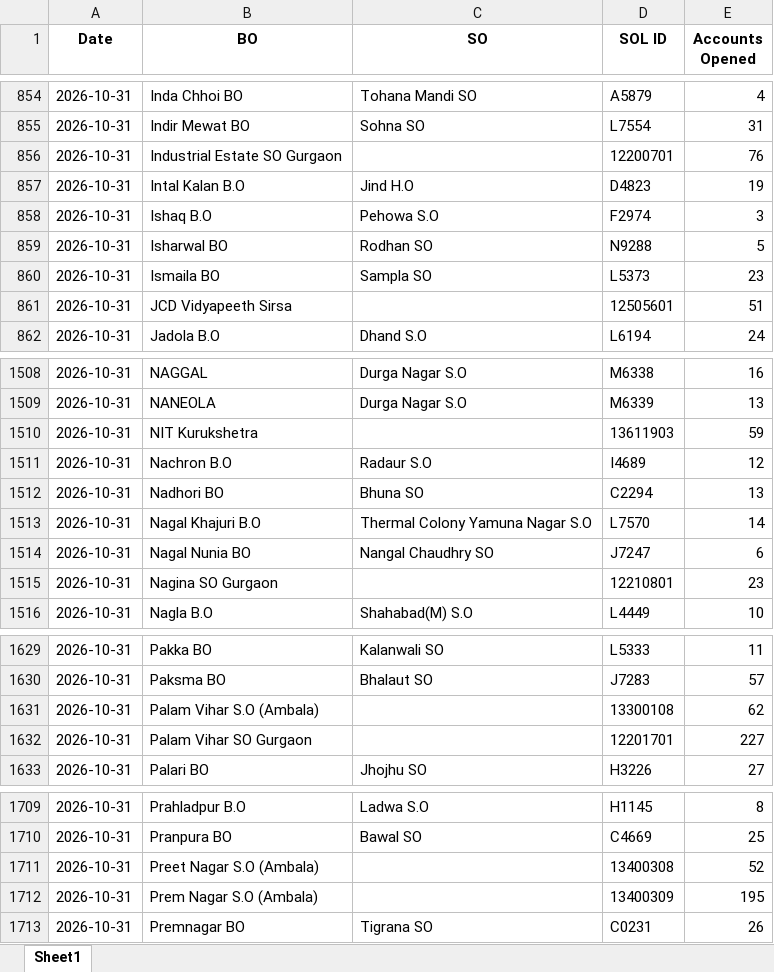
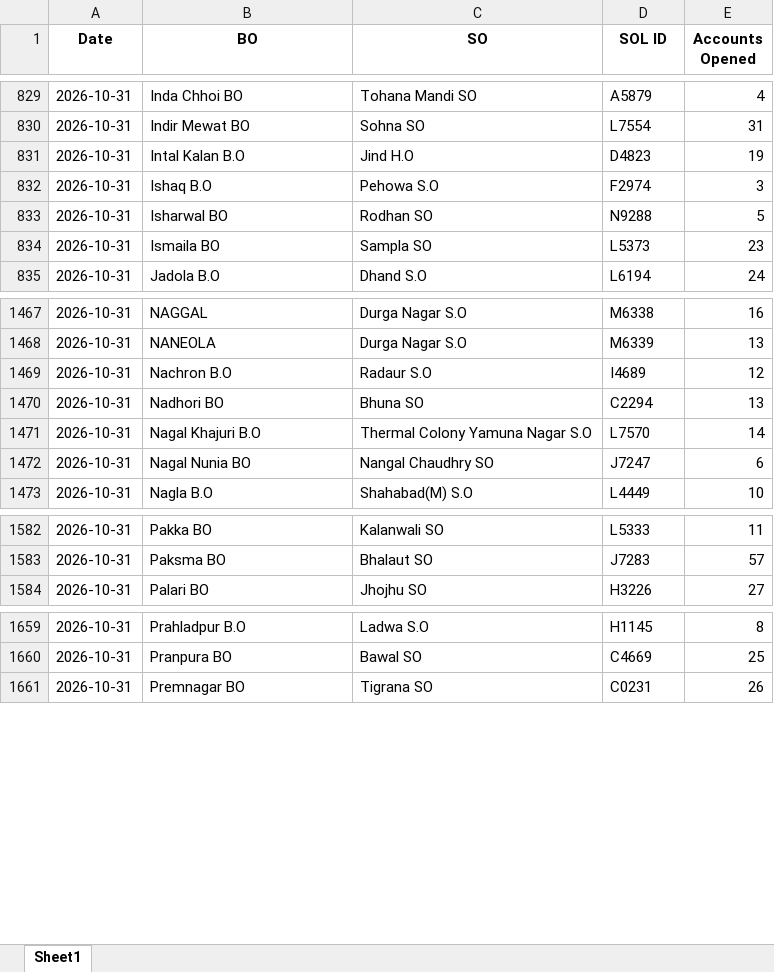
Before and after one commit to vcharyanaco-tech/BO-dashboard, an Excel workbook: data/dashboard_data.xlsx, sheet Sheet1, drawn as a sheet; only a part is shown, gaps mark what is left out; values as stored, in another font and other column widths than the file's, no borders; the diff covers the shown part only; the diff names each change by its address in the sheet, - before the commit and + after, or states it on an @@ line.

```diff
--- a/data/dashboard_data.xlsx (sheet Sheet1)
+++ b/data/dashboard_data.xlsx (sheet Sheet1)
-row 856: 2026-10-31 | Industrial Estate SO Gurgaon |  | 12200701 | 76
-row 861: 2026-10-31 | JCD Vidyapeeth Sirsa |  | 12505601 | 51
-row 1510: 2026-10-31 | NIT Kurukshetra |  | 13611903 | 59
-row 1515: 2026-10-31 | Nagina SO Gurgaon |  | 12210801 | 23
-row 1631: 2026-10-31 | Palam Vihar S.O (Ambala) |  | 13300108 | 62
-row 1632: 2026-10-31 | Palam Vihar SO Gurgaon |  | 12201701 | 227
-row 1711: 2026-10-31 | Preet Nagar S.O (Ambala) |  | 13400308 | 52
-row 1712: 2026-10-31 | Prem Nagar S.O (Ambala) |  | 13400309 | 195
```
Also changed, not shown: 56 removed rows elsewhere in this sheet.
